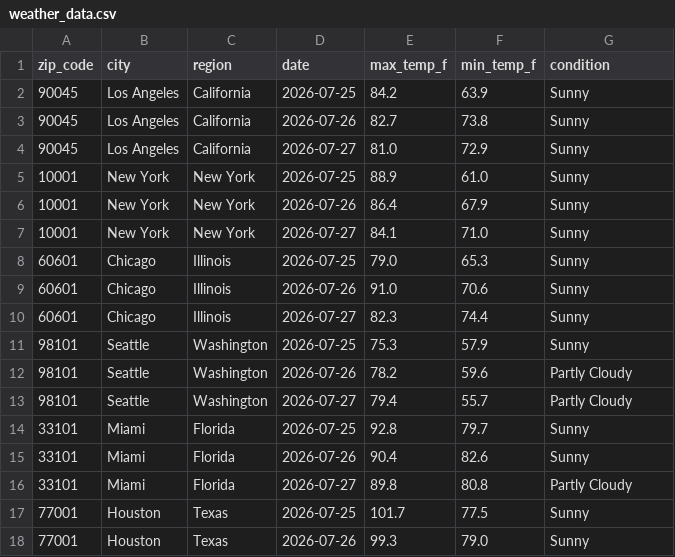
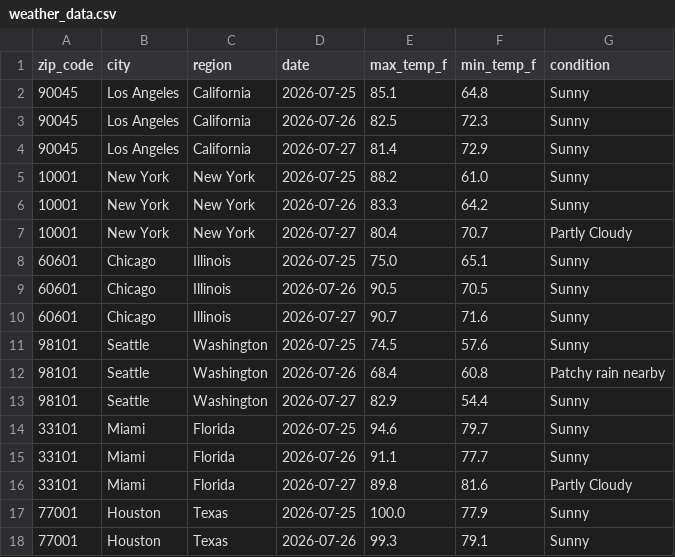
Before and after one commit to djain2905/weather-api-pipeline, a CSV file: weather_data.csv, drawn as a sheet; only a part is shown; the diff covers the shown part only.

```diff
--- a/weather_data.csv
+++ b/weather_data.csv
@@ -1,18 +1,18 @@
 zip_code,city,region,date,max_temp_f,min_temp_f,condition
-90045,Los Angeles,California,2026-07-25,84.2,63.9,Sunny
-90045,Los Angeles,California,2026-07-26,82.7,73.8,Sunny
-90045,Los Angeles,California,2026-07-27,81.0,72.9,Sunny
-10001,New York,New York,2026-07-25,88.9,61.0,Sunny
-10001,New York,New York,2026-07-26,86.4,67.9,Sunny
-10001,New York,New York,2026-07-27,84.1,71.0,Sunny
-60601,Chicago,Illinois,2026-07-25,79.0,65.3,Sunny
-60601,Chicago,Illinois,2026-07-26,91.0,70.6,Sunny
-60601,Chicago,Illinois,2026-07-27,82.3,74.4,Sunny
-98101,Seattle,Washington,2026-07-25,75.3,57.9,Sunny
-98101,Seattle,Washington,2026-07-26,78.2,59.6,Partly Cloudy
-98101,Seattle,Washington,2026-07-27,79.4,55.7,Partly Cloudy
-33101,Miami,Florida,2026-07-25,92.8,79.7,Sunny
-33101,Miami,Florida,2026-07-26,90.4,82.6,Sunny
-33101,Miami,Florida,2026-07-27,89.8,80.8,Partly Cloudy
-77001,Houston,Texas,2026-07-25,101.7,77.5,Sunny
-77001,Houston,Texas,2026-07-26,99.3,79.0,Sunny
+90045,Los Angeles,California,2026-07-25,85.1,64.8,Sunny
+90045,Los Angeles,California,2026-07-26,82.5,72.3,Sunny
+90045,Los Angeles,California,2026-07-27,81.4,72.9,Sunny
+10001,New York,New York,2026-07-25,88.2,61.0,Sunny
+10001,New York,New York,2026-07-26,83.3,64.2,Sunny
+10001,New York,New York,2026-07-27,80.4,70.7,Partly Cloudy
+60601,Chicago,Illinois,2026-07-25,75.0,65.1,Sunny
+60601,Chicago,Illinois,2026-07-26,90.5,70.5,Sunny
+60601,Chicago,Illinois,2026-07-27,90.7,71.6,Sunny
+98101,Seattle,Washington,2026-07-25,74.5,57.6,Sunny
+98101,Seattle,Washington,2026-07-26,68.4,60.8,Patchy rain nearby
+98101,Seattle,Washington,2026-07-27,82.9,54.4,Sunny
+33101,Miami,Florida,2026-07-25,94.6,79.7,Sunny
+33101,Miami,Florida,2026-07-26,91.1,77.7,Sunny
+33101,Miami,Florida,2026-07-27,89.8,81.6,Partly Cloudy
+77001,Houston,Texas,2026-07-25,100.0,77.9,Sunny
+77001,Houston,Texas,2026-07-26,99.3,79.1,Sunny
```
Also changed, not shown: 86 edited cells elsewhere in this file.
